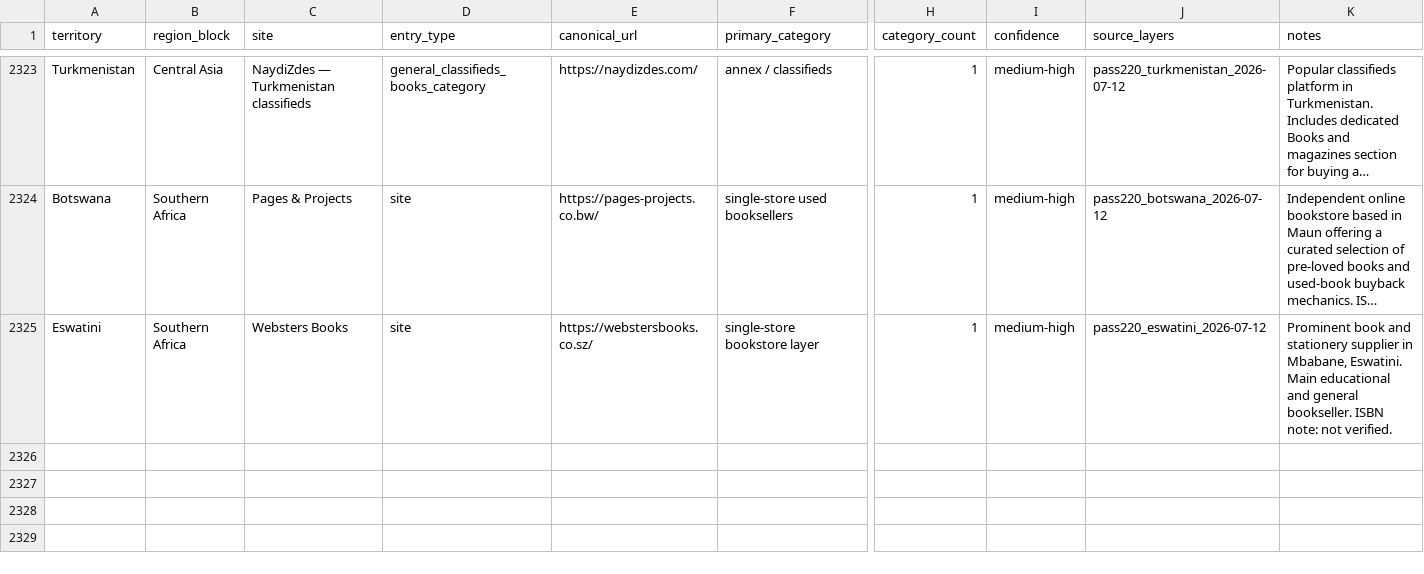
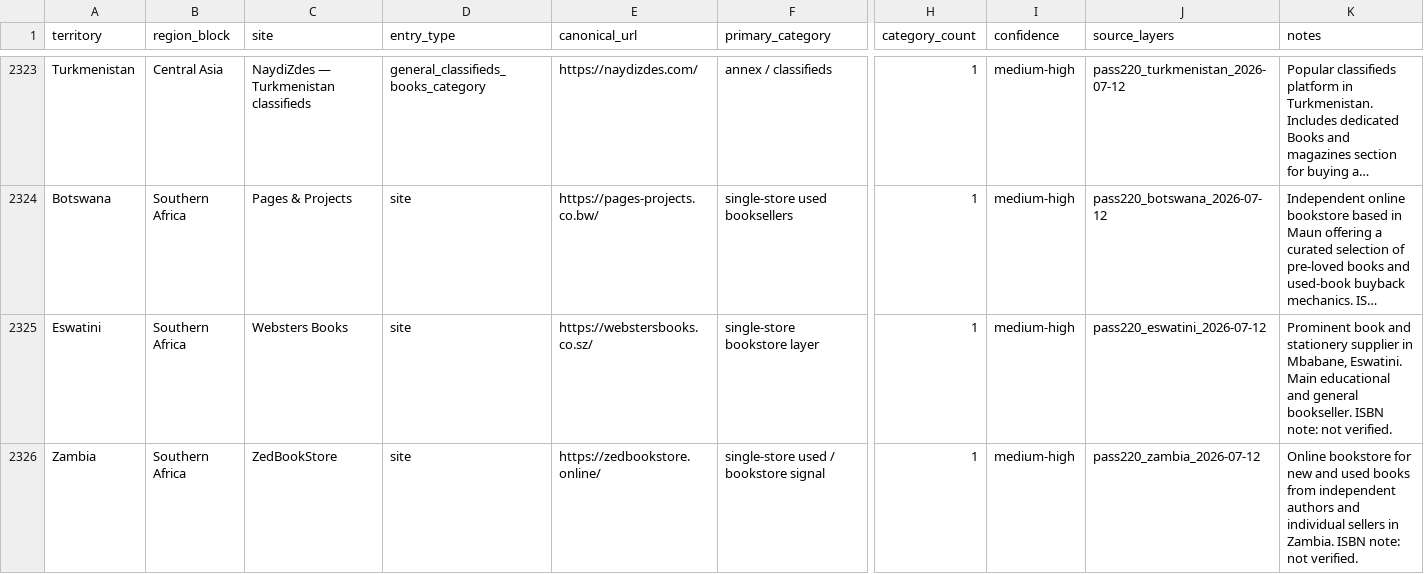
Before and after one commit to davidgn/rbm_crawlers, a CSV file: data/rbm_canonical_site_registry_2026-05-06_pass217_russia_final_saturation_cleanup.csv, drawn as a sheet; only a part is shown, gaps mark what is left out; long unchanged cells end in …; rows hold the shown columns only; the diff names each change by its address in the sheet, - before the commit and + after, or states it on an @@ line.

Commit message:
Pass220 Southern/Eastern Africa: Add 1 registry entry + 2 spiders (House of Books ZW, ZedBookStore ZM)

```diff
--- a/data/rbm_canonical_site_registry_2026-05-06_pass217_russia_final_saturation_cleanup.csv
+++ b/data/rbm_canonical_site_registry_2026-05-06_pass217_russia_final_saturation_cleanup.csv
+row 2326: Zambia | Southern Africa | ZedBookStore | site | https://zedbookstore.online/ | single-store used / bookstore signal | 1 | medium-high | pass220_zambia_2026-07-12 | Online bookstore for new and used books from independent authors and individual sellers in Zambia. ISBN note: not verified.
```
Also changed, not shown: 2 other files.
